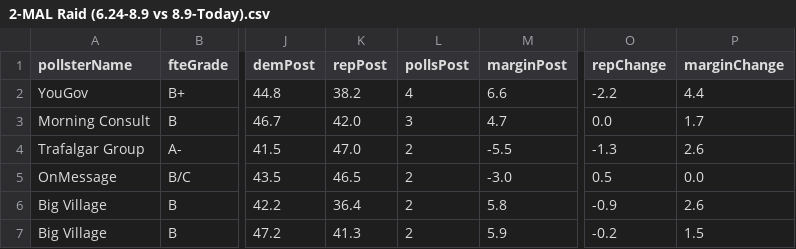
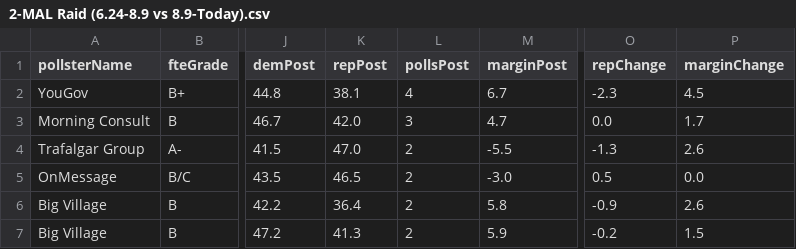
Before and after one commit to dcadata/fivey-is-an-emotional-fox, a CSV file: gcb_polls_movement/2-MAL Raid (6.24-8.9 vs 8.9-Today).csv, drawn as a sheet; only a part is shown, gaps mark what is left out; the diff names each change by its address in the sheet, - before the commit and + after, or states it on an @@ line.

```diff
--- a/gcb_polls_movement/2-MAL Raid (6.24-8.9 vs 8.9-Today).csv
+++ b/gcb_polls_movement/2-MAL Raid (6.24-8.9 vs 8.9-Today).csv
-K2 (repPost): 38.2
+K2 (repPost): 38.1
-M2 (marginPost): 6.6
+M2 (marginPost): 6.7
-O2 (repChange): -2.2
+O2 (repChange): -2.3
-P2 (marginChange): 4.4
+P2 (marginChange): 4.5
```
Also changed, not shown: data/generic_ballot_polls.csv, gcb_polls_movement/3-Student Loan Forgiveness (6.24-8.24 vs 8.24-Today).csv, 2 other files.
